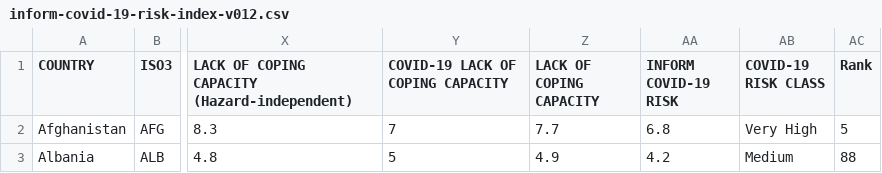
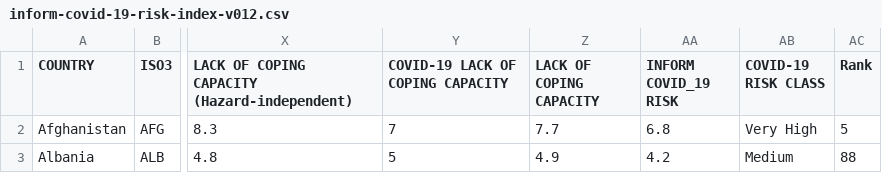
Before and after one commit to jmarindi/jmarindi.github.io, a CSV file: COVID19INFORM/data/inform-covid-19-risk-index-v012.csv, drawn as a sheet; only a part is shown, gaps mark what is left out; the diff names each change by its address in the sheet, - before the commit and + after, or states it on an @@ line.

Commit message:
covid-19 to COVID_19

```diff
--- a/COVID19INFORM/data/inform-covid-19-risk-index-v012.csv
+++ b/COVID19INFORM/data/inform-covid-19-risk-index-v012.csv
-AA1: INFORM COVID-19 RISK
+AA1: INFORM COVID_19 RISK
```
Also changed, not shown: 2 other files.
